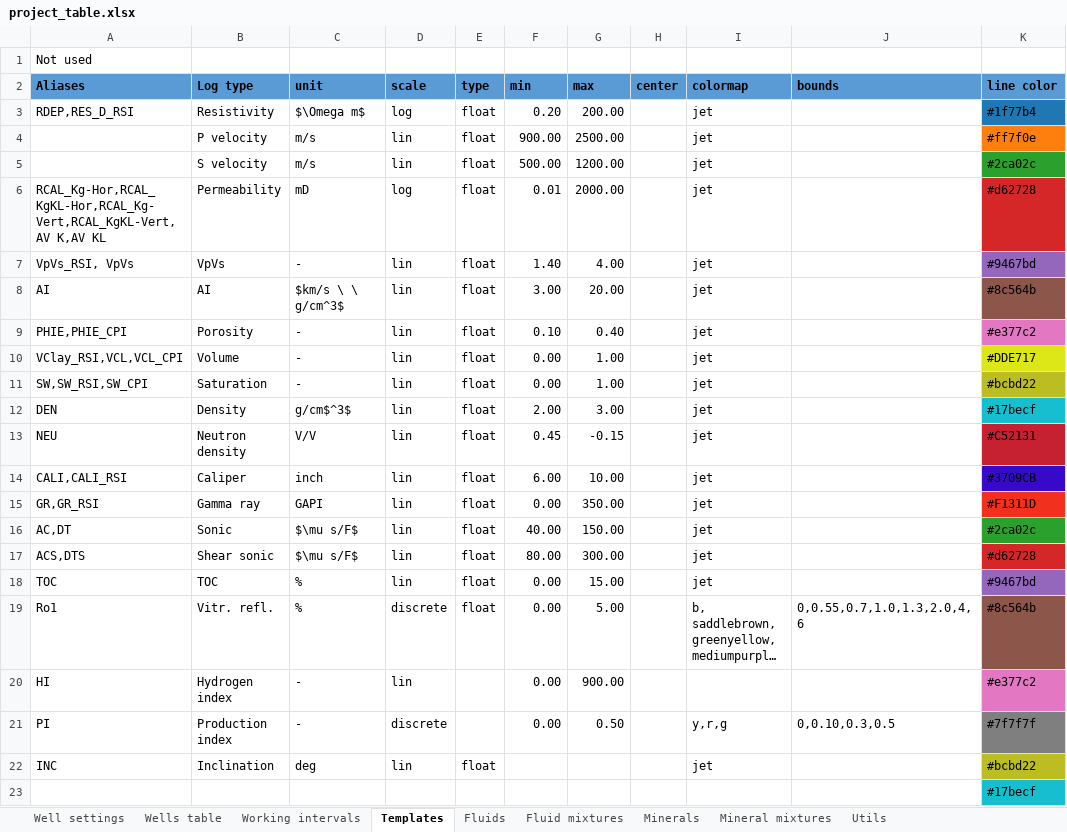
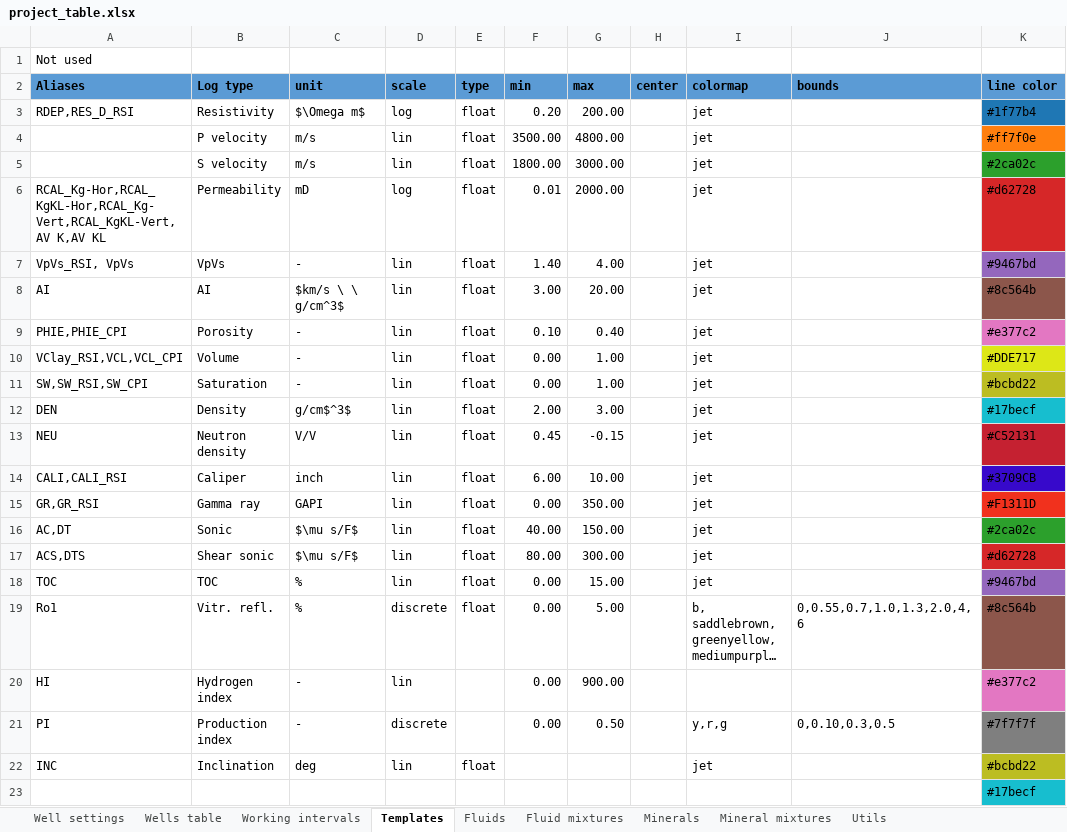
Before and after one commit to emblixt/blixt_rp, an Excel workbook: excels/project_table.xlsx, sheet Templates, drawn as a sheet; only a part is shown; long unchanged cells end in …; values as stored, in another font and other column widths than the file's, no borders; the diff names each change by its address in the sheet, - before the commit and + after, or states it on an @@ line.

```diff
--- a/excels/project_table.xlsx (sheet Templates)
+++ b/excels/project_table.xlsx (sheet Templates)
-F4 (min): 900.00
+F4 (min): 3500.00
-G4 (max): 2500.00
+G4 (max): 4800.00
-F5 (min): 500.00
+F5 (min): 1800.00
-G5 (max): 1200.00
+G5 (max): 3000.00
```
Also changed, not shown: sheet Wells table, 2 other files.
